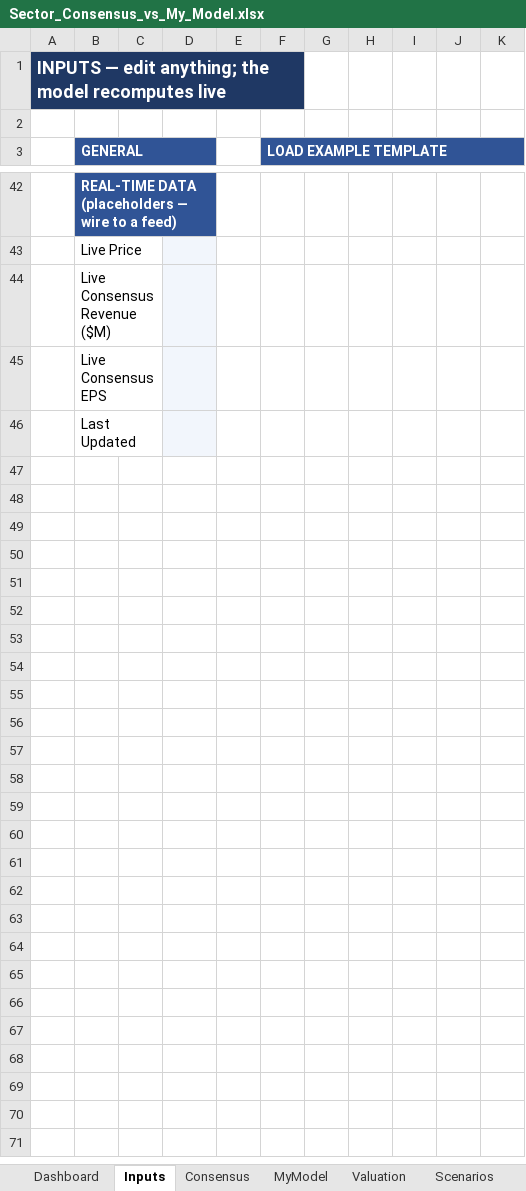
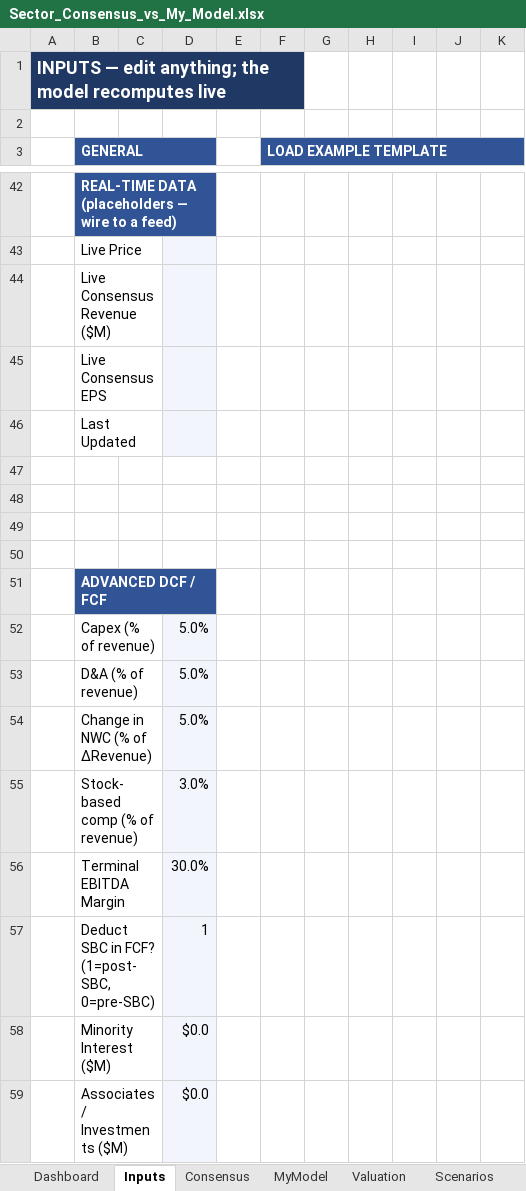
Before and after one commit to mansour-dev-coder/learning-claude-code, an Excel workbook: Sector_Consensus_vs_My_Model.xlsx, sheet Inputs, drawn as a sheet; only a part is shown, gaps mark what is left out; values as stored, in another font and other column widths than the file's, no borders; the diff names each change by its address in the sheet, - before the commit and + after, or states it on an @@ line.

```diff
--- a/Sector_Consensus_vs_My_Model.xlsx (sheet Inputs)
+++ b/Sector_Consensus_vs_My_Model.xlsx (sheet Inputs)
+row 47: (empty)
+row 48: (empty)
+row 49: (empty)
+row 50: (empty)
+row 51:  | ADVANCED DCF / FCF
+row 52:  | Capex (% of revenue) |  | 5.0%
+row 53:  | D&A (% of revenue) |  | 5.0%
+row 54:  | Change in NWC (% of ΔRevenue) |  | 5.0%
+row 55:  | Stock-based comp (% of revenue) |  | 3.0%
+row 56:  | Terminal EBITDA Margin |  | 30.0%
+row 57:  | Deduct SBC in FCF? (1=post-SBC, 0=pre-SBC) |  | 1
+row 58:  | Minority Interest ($M) |  | $0.0
+row 59:  | Associates / Investments ($M) |  | $0.0
```
Also changed, not shown: sheet Valuation, sheet Dashboard, other sheet tabs, formulas that keep their value, 2 other files.
